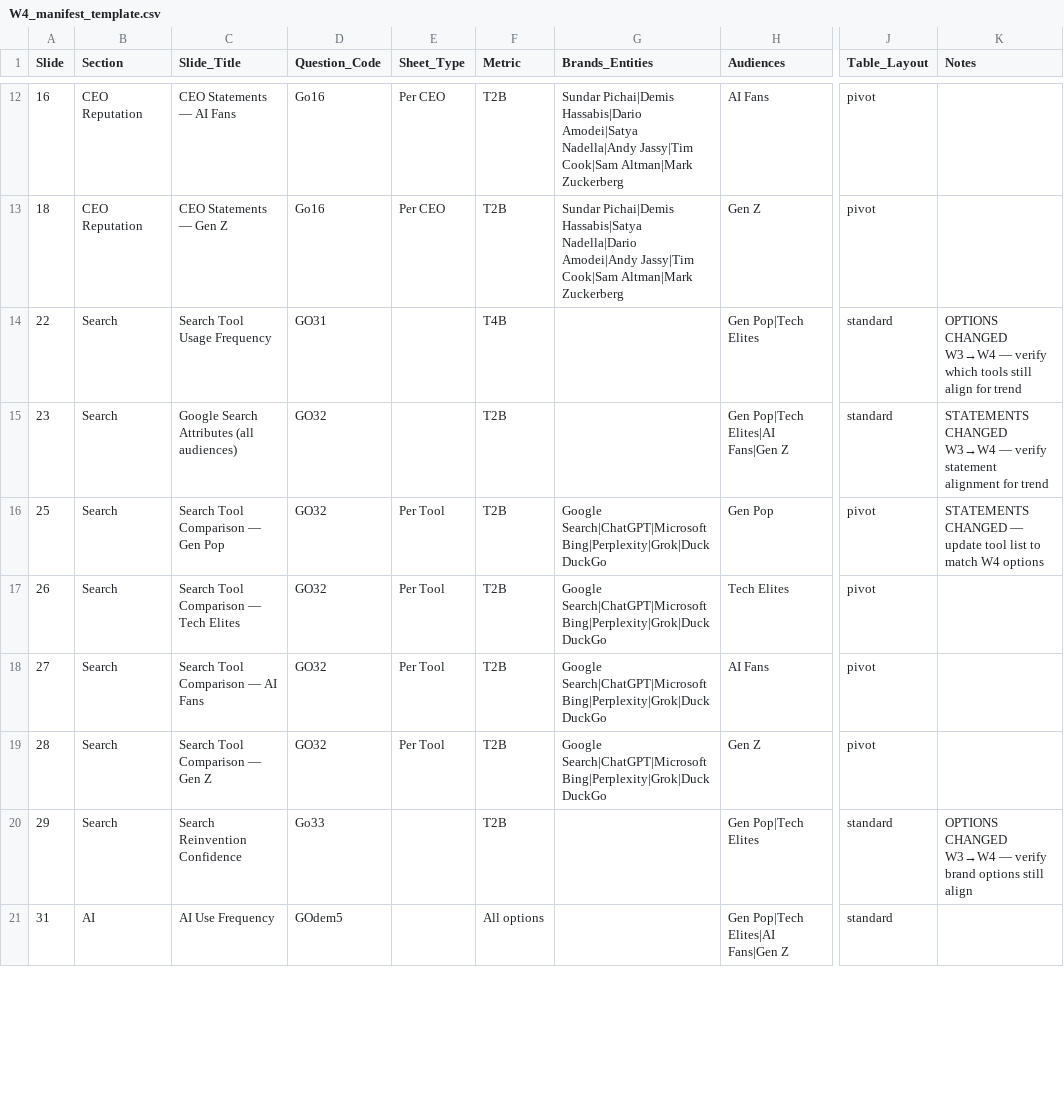
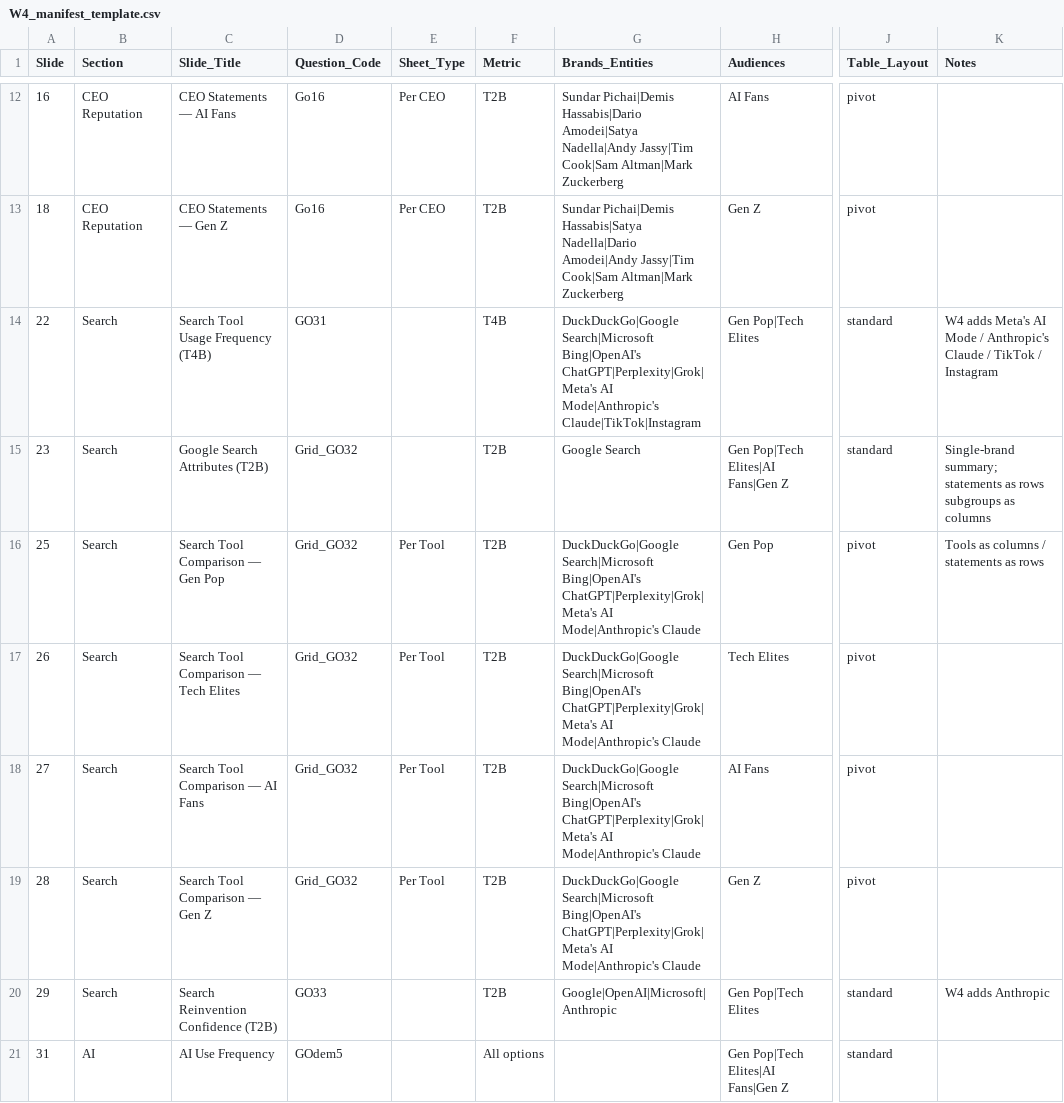
Before and after one commit to camahoy/crosstab-studio, a CSV file: W4_manifest_template.csv, drawn as a sheet; only a part is shown, gaps mark what is left out; the diff covers the shown part only; the diff names each change by its address in the sheet, - before the commit and + after, or states it on an @@ line.

```diff
--- a/W4_manifest_template.csv
+++ b/W4_manifest_template.csv
-C14 (Slide_Title): Search Tool Usage Frequency
+C14 (Slide_Title): Search Tool Usage Frequency (T4B)
-G14 (Brands_Entities): (empty)
+G14 (Brands_Entities): DuckDuckGo|Google Search|Microsoft Bing|OpenAI's ChatGPT|Perplexity|Grok|Meta's AI Mode|Anthropic's Claude|TikTok|Instagram
-K14 (Notes): OPTIONS CHANGED W3→W4 — verify which tools still align for trend
+K14 (Notes): W4 adds Meta's AI Mode / Anthropic's Claude / TikTok / Instagram
-C15 (Slide_Title): Google Search Attributes (all audiences)
+C15 (Slide_Title): Google Search Attributes (T2B)
-D15:D19 (Question_Code): GO32
+D15:D19 (Question_Code): Grid_GO32
-G15 (Brands_Entities): (empty)
+G15 (Brands_Entities): Google Search
-K15 (Notes): STATEMENTS CHANGED W3→W4 — verify statement alignment for trend
+K15 (Notes): Single-brand summary; statements as rows subgroups as columns
-G16:G19 (Brands_Entities): Google Search|ChatGPT|Microsoft Bing|Perplexity|Grok|DuckDuckGo
+G16:G19 (Brands_Entities): DuckDuckGo|Google Search|Microsoft Bing|OpenAI's ChatGPT|Perplexity|Grok|Meta's AI Mode|Anthropic's Claude
-K16 (Notes): STATEMENTS CHANGED — update tool list to match W4 options
+K16 (Notes): Tools as columns / statements as rows
-C20 (Slide_Title): Search Reinvention Confidence
+C20 (Slide_Title): Search Reinvention Confidence (T2B)
-D20 (Question_Code): Go33
+D20 (Question_Code): GO33
-G20 (Brands_Entities): (empty)
+G20 (Brands_Entities): Google|OpenAI|Microsoft|Anthropic
-K20 (Notes): OPTIONS CHANGED W3→W4 — verify brand options still align
+K20 (Notes): W4 adds Anthropic
```
Also changed, not shown: 1 added row, 2 removed rows and 56 edited cells elsewhere in this file.
